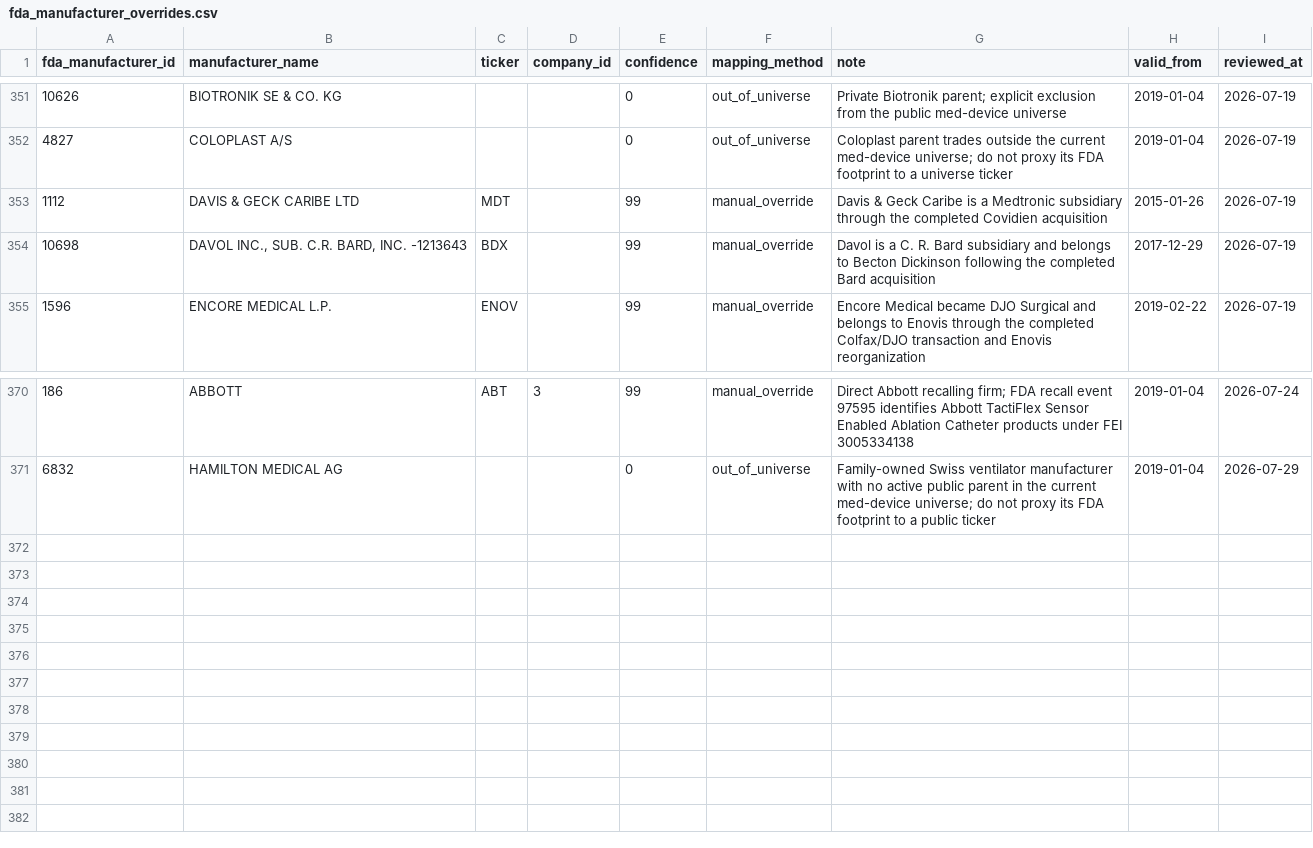
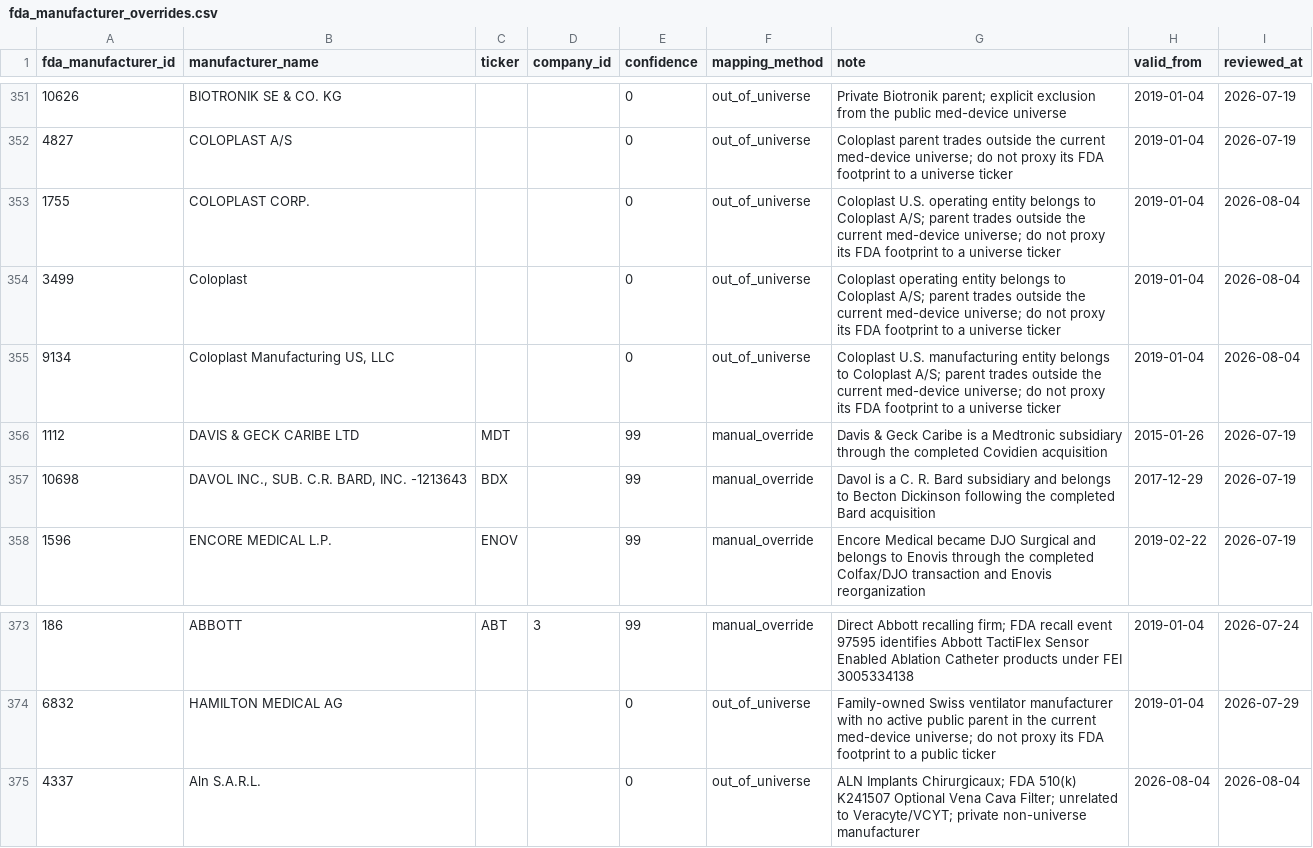
Before and after one commit to JLMPNEW/Staging_Scalper_System, a CSV file: med_devices/data/fda_manufacturer_overrides.csv, drawn as a sheet; only a part is shown, gaps mark what is left out.

```diff
--- a/med_devices/data/fda_manufacturer_overrides.csv
+++ b/med_devices/data/fda_manufacturer_overrides.csv
@@ -355,2 +355,5 @@
 "4827","COLOPLAST A/S","","","0","out_of_universe","Coloplast parent trades outside the current med-device universe; do not proxy its FDA footprint to a universe ticker","2019-01-04","2026-07-19"
+"1755","COLOPLAST CORP.","","","0","out_of_universe","Coloplast U.S. operating entity belongs to Coloplast A/S; parent trades outside the current med-device universe; do not proxy its FDA footprint to a universe ticker","2019-01-04","2026-08-04"
+"3499","Coloplast","","","0","out_of_universe","Coloplast operating entity belongs to Coloplast A/S; parent trades outside the current med-device universe; do not proxy its FDA footprint to a universe ticker","2019-01-04","2026-08-04"
+"9134","Coloplast Manufacturing US, LLC","","","0","out_of_universe","Coloplast U.S. manufacturing entity belongs to Coloplast A/S; parent trades outside the current med-device universe; do not proxy its FDA footprint to a universe ticker","2019-01-04","2026-08-04"
 "1112","DAVIS & GECK CARIBE LTD","MDT","","99","manual_override","Davis & Geck Caribe is a Medtronic subsidiary through the completed Covidien acquisition","2015-01-26","2026-07-19"
@@ -374 +377,2 @@
 "6832","HAMILTON MEDICAL AG","","","0","out_of_universe","Family-owned Swiss ventilator manufacturer with no active public parent in the current med-device universe; do not proxy its FDA footprint to a public ticker","2019-01-04","2026-07-29"
+"4337","Aln S.A.R.L.","","","0","out_of_universe","ALN Implants Chirurgicaux; FDA 510(k) K241507 Optional Vena Cava Filter; unrelated to Veracyte/VCYT; private non-universe manufacturer","2026-08-04","2026-08-04"
```
